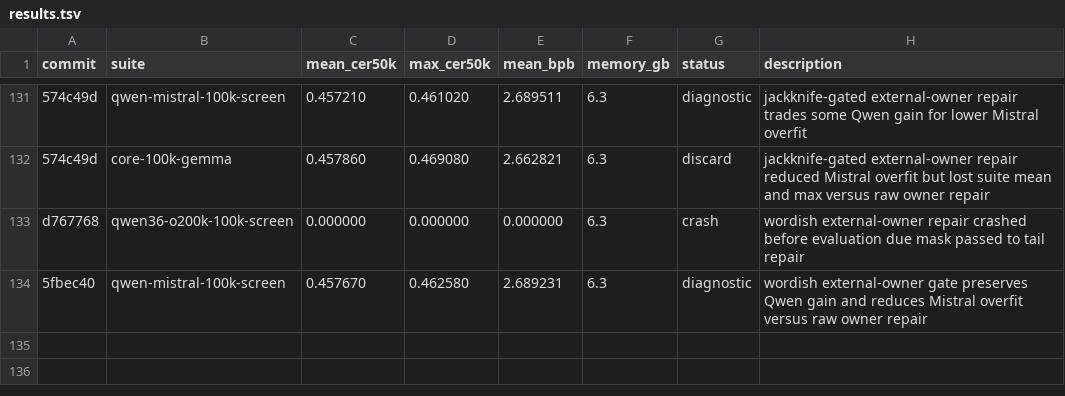
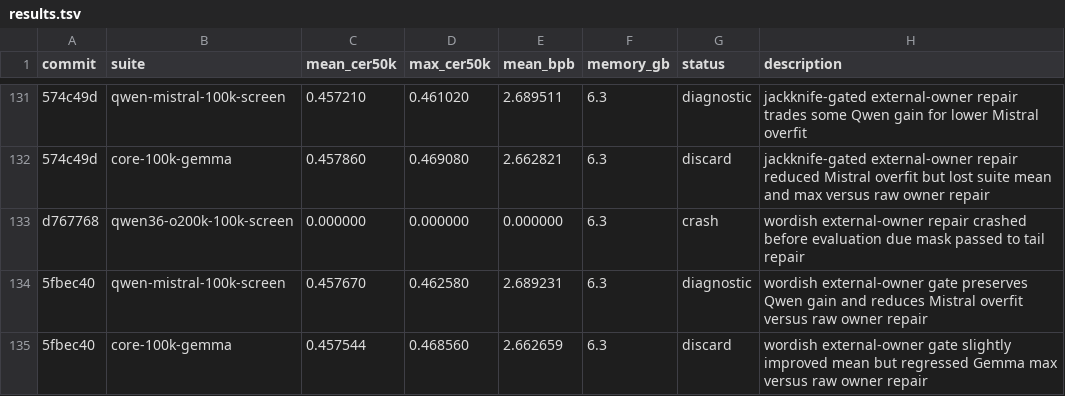
Before and after one commit to anpaure/detokenizer, a TSV file: results.tsv, drawn as a sheet; only a part is shown, gaps mark what is left out.

Commit message:
Log and discard wordish owner repair

```diff
--- a/results.tsv
+++ b/results.tsv
@@ -134 +134,2 @@ d767768	qwen36-o200k-100k-screen	0.000000	0.000000	0.000000	6.3	crash	wordish ex
 5fbec40	qwen-mistral-100k-screen	0.457670	0.462580	2.689231	6.3	diagnostic	wordish external-owner gate preserves Qwen gain and reduces Mistral overfit versus raw owner repair
+5fbec40	core-100k-gemma	0.457544	0.468560	2.662659	6.3	discard	wordish external-owner gate slightly improved mean but regressed Gemma max versus raw owner repair
```
Also changed, not shown: 1 other file.
